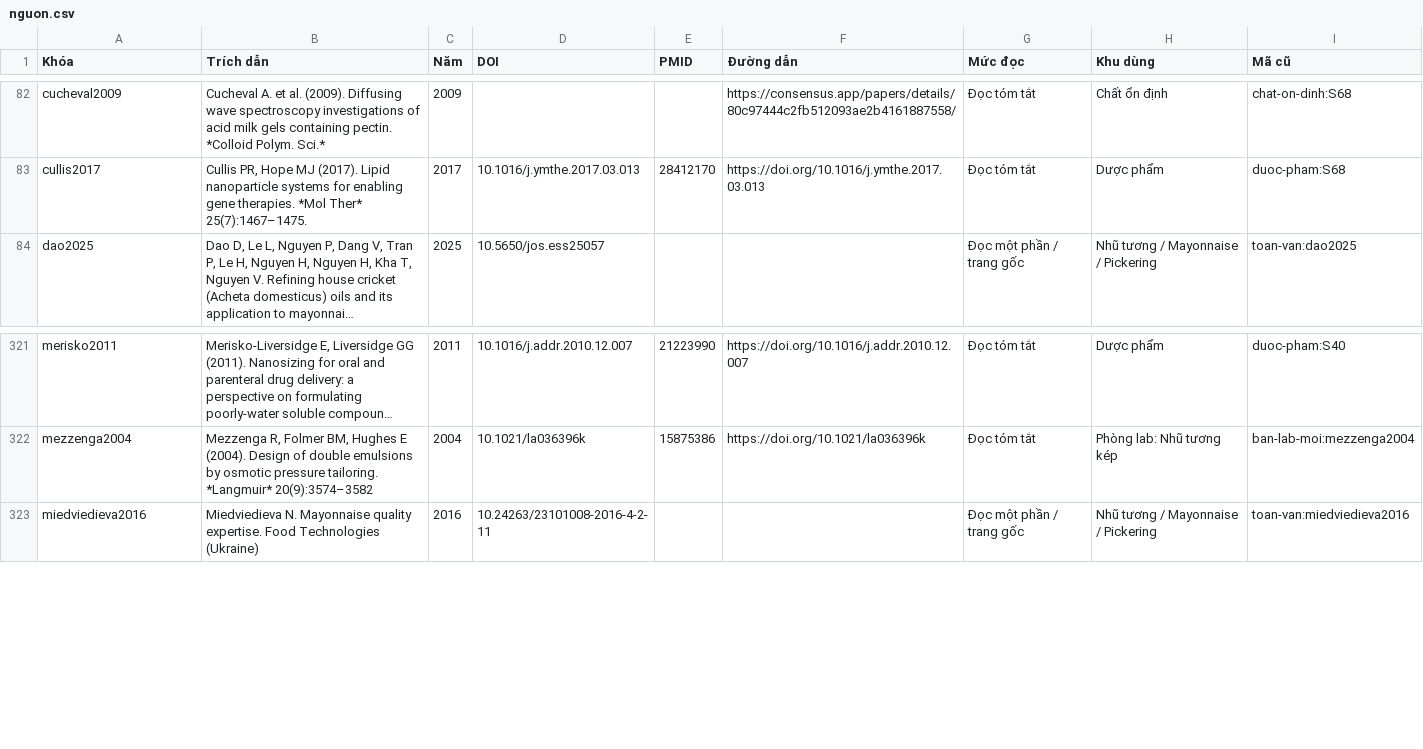
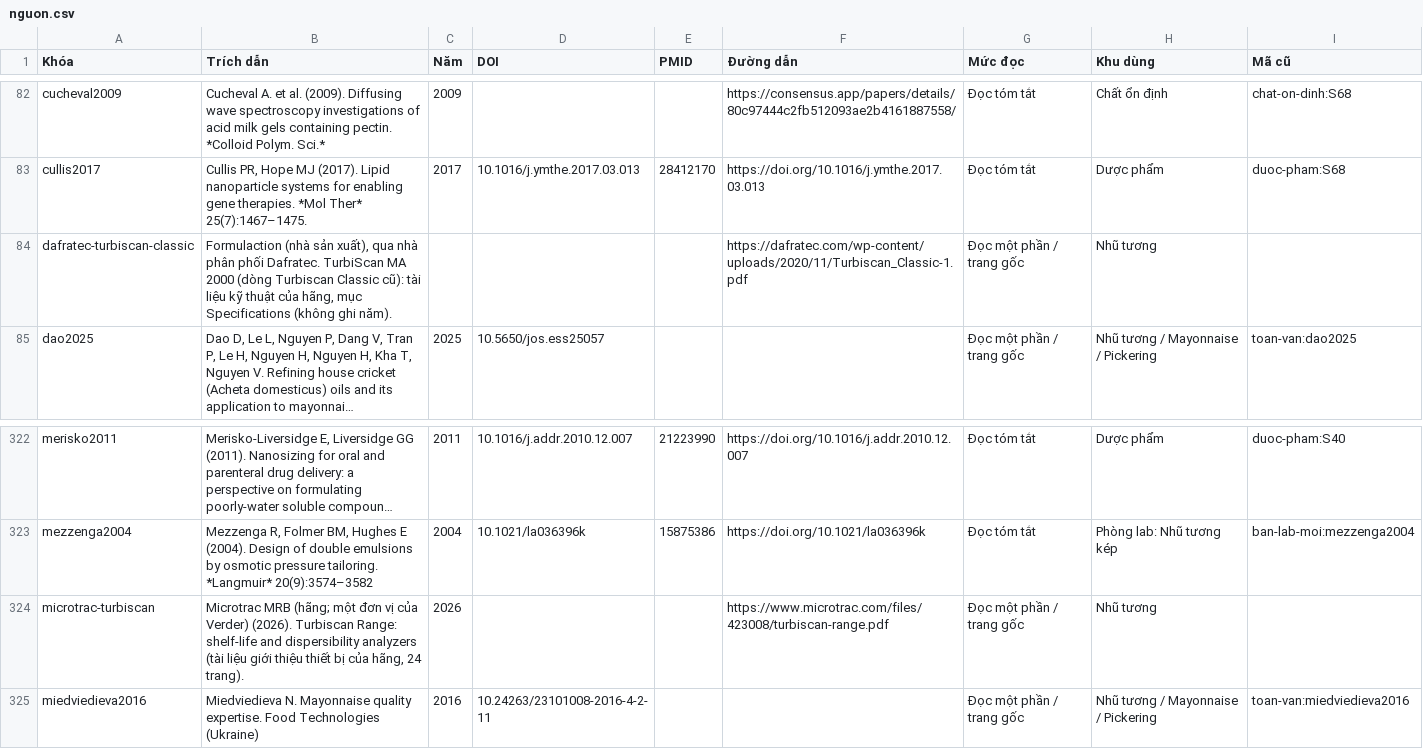
Before and after one commit to vinh210a1-ship-it/nhu-tuong, a CSV file: nguon/nguon.csv, drawn as a sheet; only a part is shown, gaps mark what is left out; long unchanged cells end in …; the diff names each change by its address in the sheet, - before the commit and + after, or states it on an @@ line.

```diff
--- a/nguon/nguon.csv
+++ b/nguon/nguon.csv
+row 84: dafratec-turbiscan-classic | Formulaction (nhà sản xuất), qua nhà phân phối Dafratec. TurbiScan MA 2000 (dòng Turbiscan Classic cũ): tài liệu kỹ thuật của hãng, mục Specifications (không ghi năm). |  |  |  | https://dafratec.com/wp-content/uploads/2020/11/Turbiscan_Classic-1.pdf | Đọc một phần / trang gốc | Nhũ tương
+row 324: microtrac-turbiscan | Microtrac MRB (hãng; một đơn vị của Verder) (2026). Turbiscan Range: shelf-life and dispersibility analyzers (tài liệu giới thiệu thiết bị của hãng, 24 trang). | 2026 |  |  | https://www.microtrac.com/files/423008/turbiscan-range.pdf | Đọc một phần / trang gốc | Nhũ tương
```
Also changed, not shown: 3 other files.
